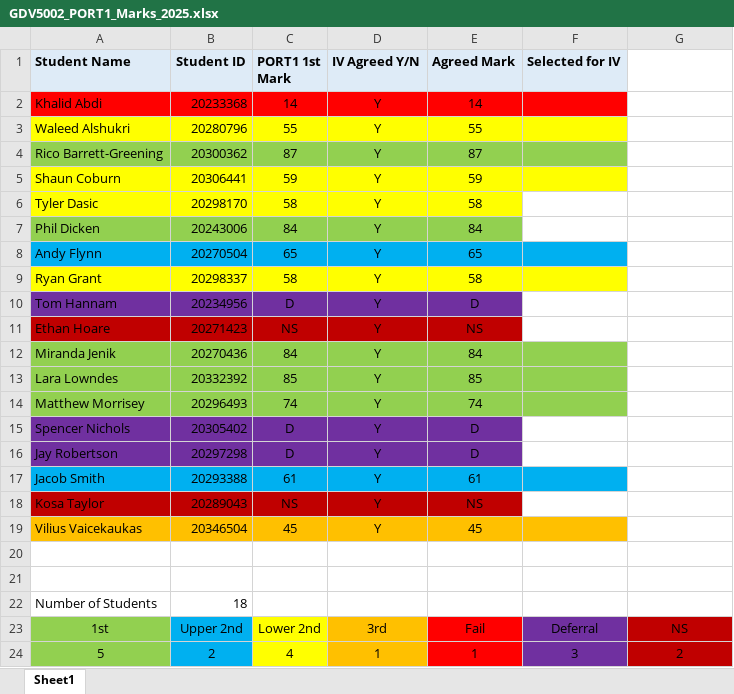
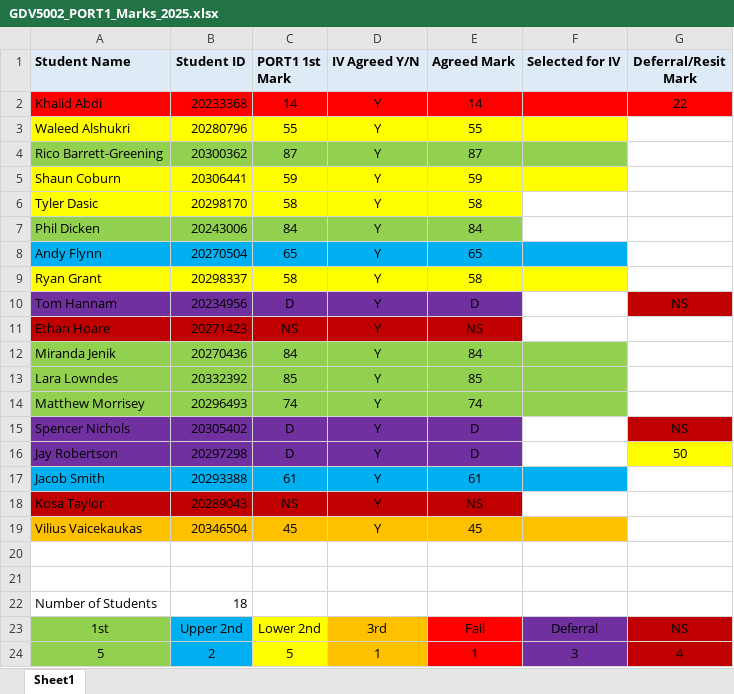
Before and after one commit to ianSCMet/2025_26, an Excel workbook: T1/GDV5002/Marking/GDV5002_PORT1_Marks_2025.xlsx, sheet Sheet1, drawn as a sheet; values as stored, in another font and other column widths than the file's, no borders; the diff names each change by its address in the sheet, - before the commit and + after, or states it on an @@ line.

Commit message:
Completed GDV5002 marking and updated Excel sheet of overall marks

```diff
--- a/T1/GDV5002/Marking/GDV5002_PORT1_Marks_2025.xlsx (sheet Sheet1)
+++ b/T1/GDV5002/Marking/GDV5002_PORT1_Marks_2025.xlsx (sheet Sheet1)
-G1: (empty)
+G1: Deferral/Resit Mark
-G1 fill: none
+G1 fill: #DEEBF7
-G2 (Deferral/Resit Mark): (empty)
+G2 (Deferral/Resit Mark): 22
-G2 fill: none
+G2 fill: #FF0000
-G10 (Deferral/Resit Mark): (empty)
+G10 (Deferral/Resit Mark): NS
-G10 fill: none
+G10 fill: #C00000
-G15 (Deferral/Resit Mark): (empty)
+G15 (Deferral/Resit Mark): NS
-G15 fill: none
+G15 fill: #C00000
-G16 (Deferral/Resit Mark): (empty)
+G16 (Deferral/Resit Mark): 50
-G16 fill: none
+G16 fill: #FFFF00
-C24 (PORT1 1st Mark): 4
+C24 (PORT1 1st Mark): 5
-G24 (Deferral/Resit Mark): 2
+G24 (Deferral/Resit Mark): 4
```
Also changed, not shown: 1 other file.
